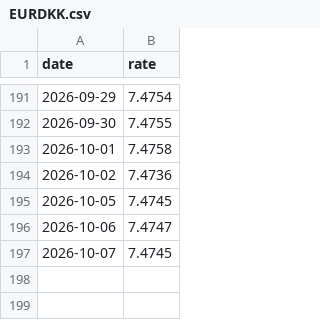
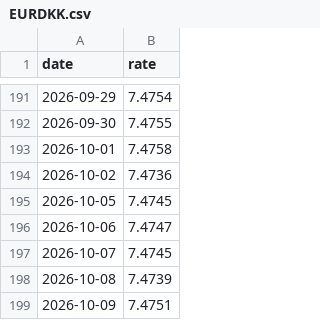
Before and after one commit to Paul-Antoine-Bonin/fx-rates-journal, a CSV file: data/EURDKK.csv, drawn as a sheet; only a part is shown, gaps mark what is left out; the diff names each change by its address in the sheet, - before the commit and + after, or states it on an @@ line.

Commit message:
data(EURDKK): sync fixings through 2026-10-09 (#41)
Automated sync of ECB reference rates for **EUR/DKK**.

- Mode: `update`
- Rows added: **2** (2026-10-08 → 2026-10-09)
- Latest fixing: 2026-10-09 = `7.4751`
- 1d: +0.02% · 20d: +0.00% · 60d vol: 0.09%

Source: ECB via frankfurter.app. README table regenerated.

Co-authored-by: ASRIDK <68287121+ASRIDK@users.noreply.github.com>

```diff
--- a/data/EURDKK.csv
+++ b/data/EURDKK.csv
+row 198: 2026-10-08 | 7.4739
+row 199: 2026-10-09 | 7.4751
```
Also changed, not shown: 1 other file.
